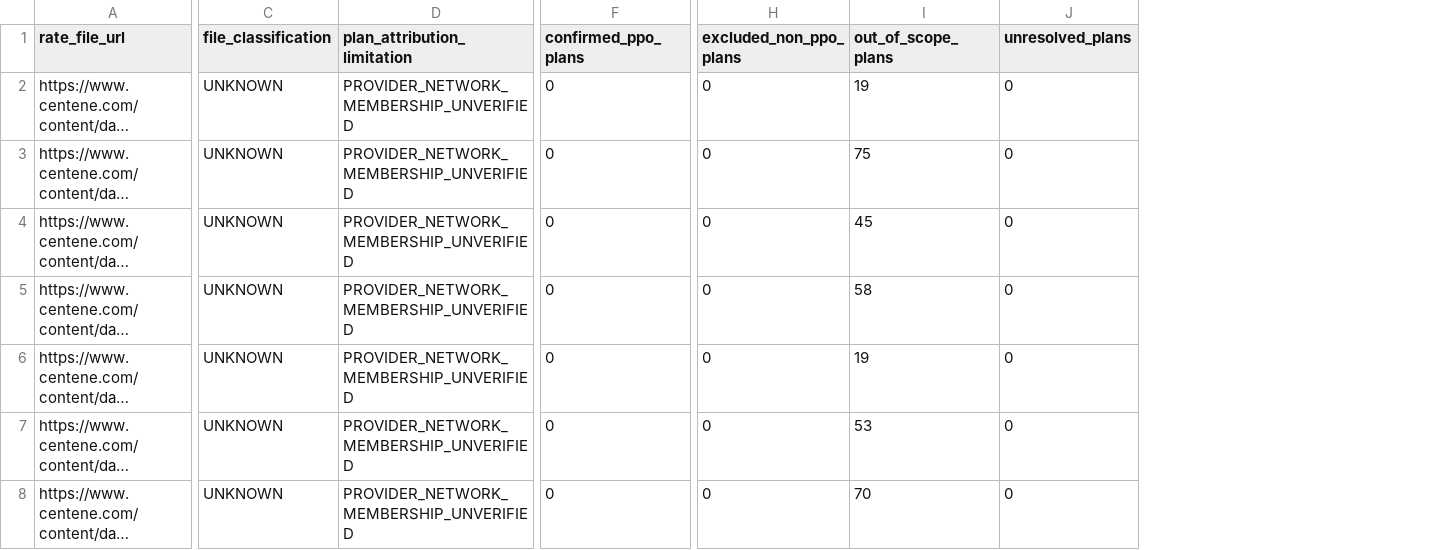
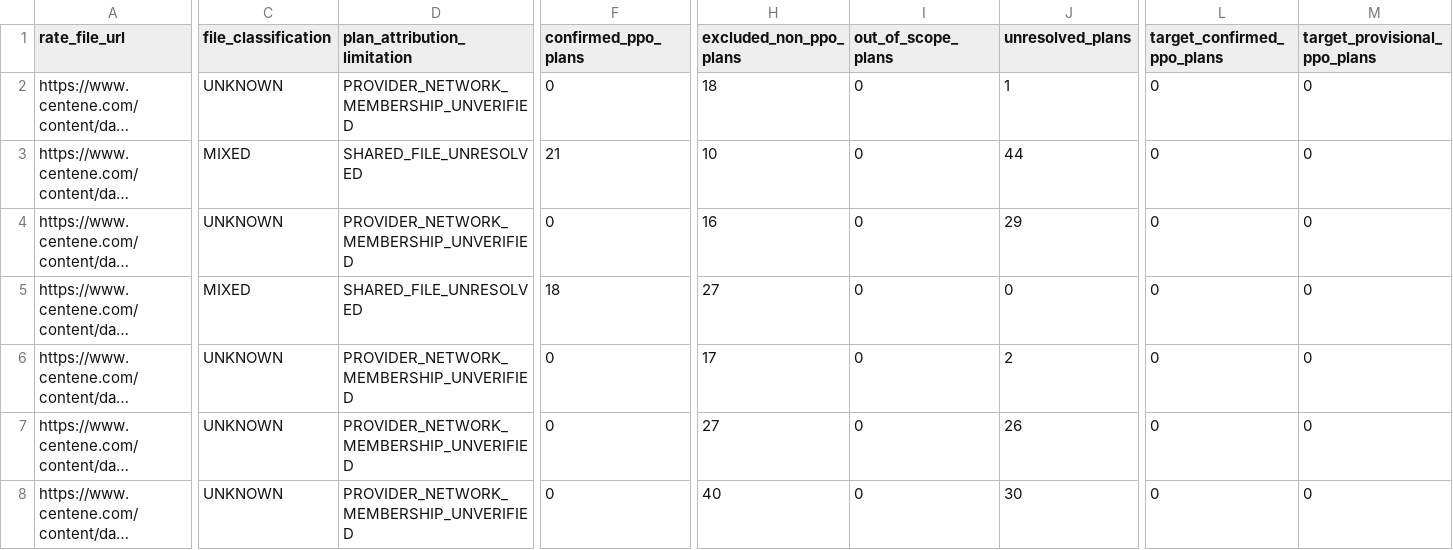
Before and after one commit to Sanchana05/HiLabs_Hackathon_TeamCap, a CSV file: new/deliverables/all_file_inventory.csv, drawn as a sheet; only a part is shown, gaps mark what is left out; long unchanged cells end in …; the diff covers the shown part only; the diff names each change by its address in the sheet, - before the commit and + after, or states it on an @@ line.

```diff
--- a/new/deliverables/all_file_inventory.csv
+++ b/new/deliverables/all_file_inventory.csv
+column L (target_confirmed_ppo_plans), rows 2-8: all 0
+column M (target_provisional_ppo_plans), rows 2-8: all 0
-H2 (excluded_non_ppo_plans): 0
+H2 (excluded_non_ppo_plans): 18
-I2 (out_of_scope_plans): 19
+I2 (out_of_scope_plans): 0
-J2 (unresolved_plans): 0
+J2 (unresolved_plans): 1
-C3 (file_classification): UNKNOWN
+C3 (file_classification): MIXED
-D3 (plan_attribution_limitation): PROVIDER_NETWORK_MEMBERSHIP_UNVERIFIED
+D3 (plan_attribution_limitation): SHARED_FILE_UNRESOLVED
-F3 (confirmed_ppo_plans): 0
+F3 (confirmed_ppo_plans): 21
-H3 (excluded_non_ppo_plans): 0
+H3 (excluded_non_ppo_plans): 10
-I3 (out_of_scope_plans): 75
+I3 (out_of_scope_plans): 0
-J3 (unresolved_plans): 0
+J3 (unresolved_plans): 44
-H4 (excluded_non_ppo_plans): 0
+H4 (excluded_non_ppo_plans): 16
-I4 (out_of_scope_plans): 45
+I4 (out_of_scope_plans): 0
-J4 (unresolved_plans): 0
+J4 (unresolved_plans): 29
-C5 (file_classification): UNKNOWN
+C5 (file_classification): MIXED
-D5 (plan_attribution_limitation): PROVIDER_NETWORK_MEMBERSHIP_UNVERIFIED
+D5 (plan_attribution_limitation): SHARED_FILE_UNRESOLVED
-F5 (confirmed_ppo_plans): 0
+F5 (confirmed_ppo_plans): 18
-H5 (excluded_non_ppo_plans): 0
+H5 (excluded_non_ppo_plans): 27
-I5 (out_of_scope_plans): 58
+I5 (out_of_scope_plans): 0
-H6 (excluded_non_ppo_plans): 0
+H6 (excluded_non_ppo_plans): 17
-I6 (out_of_scope_plans): 19
+I6 (out_of_scope_plans): 0
-J6 (unresolved_plans): 0
+J6 (unresolved_plans): 2
-H7 (excluded_non_ppo_plans): 0
+H7 (excluded_non_ppo_plans): 27
-I7 (out_of_scope_plans): 53
+I7 (out_of_scope_plans): 0
-J7 (unresolved_plans): 0
+J7 (unresolved_plans): 26
-H8 (excluded_non_ppo_plans): 0
+H8 (excluded_non_ppo_plans): 40
-I8 (out_of_scope_plans): 70
+I8 (out_of_scope_plans): 0
-J8 (unresolved_plans): 0
+J8 (unresolved_plans): 30
```
Also changed, not shown: 84 edited cells elsewhere in this file, 14 other files.
